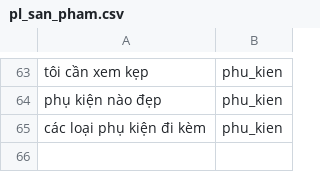
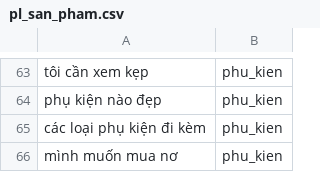
Before and after one commit to DangCaoHau2004/chat_bot_messenger, a CSV file: src/data/cau_hoi/pl_san_pham.csv, drawn as a sheet; only a part is shown, gaps mark what is left out.

```diff
--- a/src/data/cau_hoi/pl_san_pham.csv
+++ b/src/data/cau_hoi/pl_san_pham.csv
@@ -65 +65,2 @@ phụ kiện nào đẹp,phu_kien
 các loại phụ kiện đi kèm,phu_kien
+mình muốn mua nơ,phu_kien
```
Also changed, not shown: src/data/cau_hoi/pl_suit_vest.csv, 1 other file.
